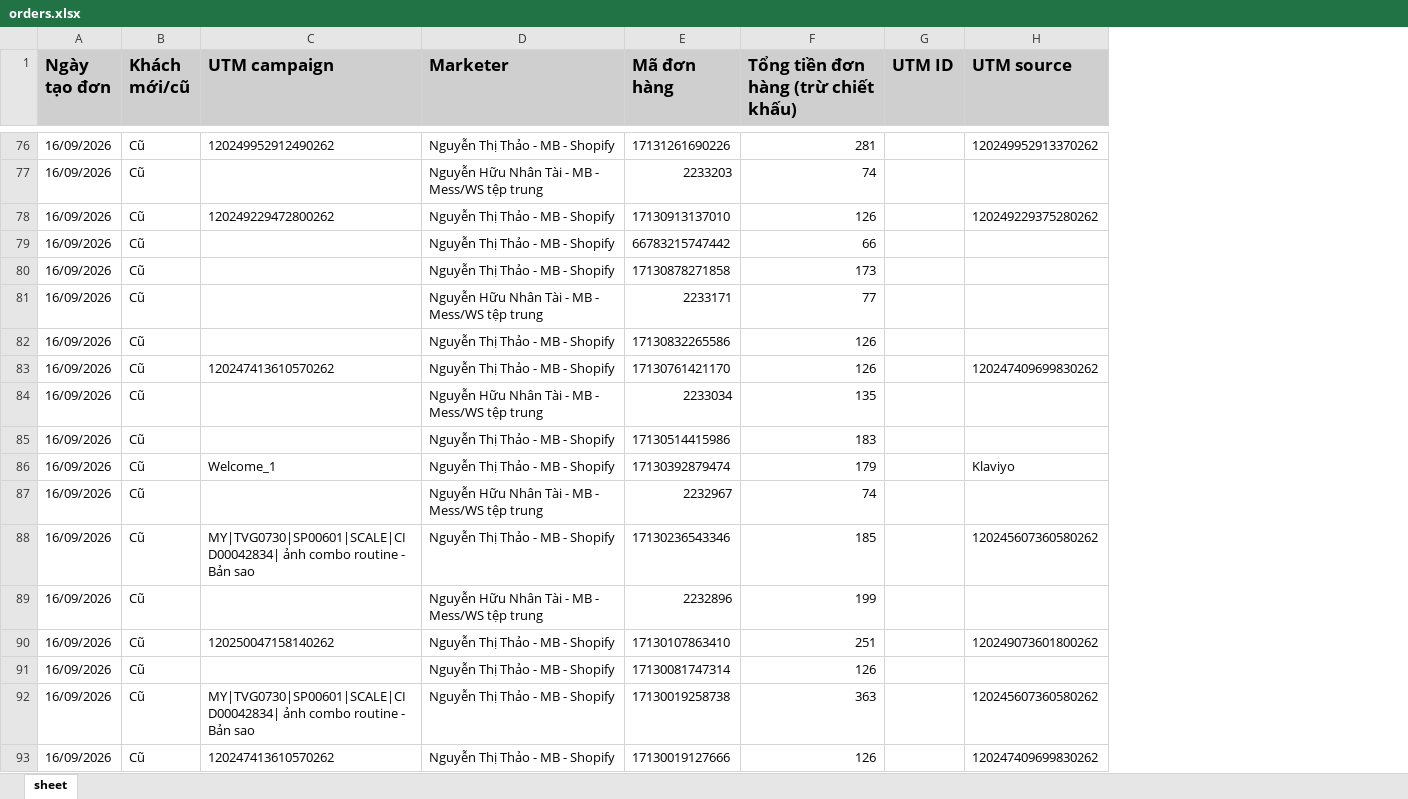
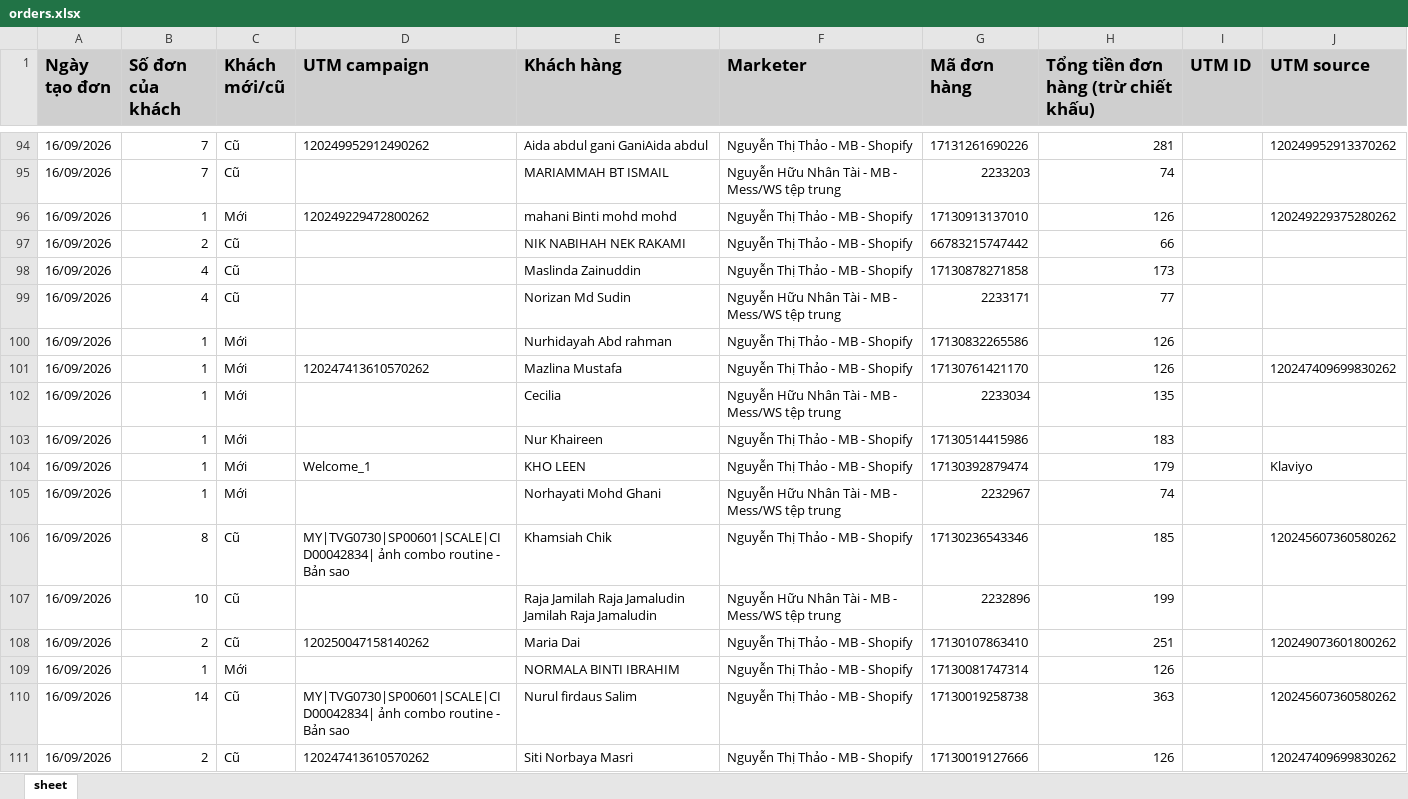
Before and after one commit to NHNT1001/data, an Excel workbook: orders.xlsx, sheet sheet, drawn as a sheet; only a part is shown, gaps mark what is left out; values as stored, in another font and other column widths than the file's, no borders; addresses are those after the commit; the diff covers the shown part only; the diff names each change by its address in the sheet, - before the commit and + after, or states it on an @@ line.

```diff
--- a/orders.xlsx (sheet sheet)
+++ b/orders.xlsx (sheet sheet)
+column B (Số đơn của khách), rows 94-111: 7 | 7 | 1 | 2 | 4 | 4 | 1 | 1 | 1 | 1 | 1 | 1 | 8 | 10 | 2 | 1 | 14 | 2
+column E (Khách hàng), rows 94-111: Aida abdul gani GaniAida abdul | MARIAMMAH BT ISMAIL | mahani Binti mohd mohd | NIK NABIHAH NEK RAKAMI | Maslinda Zainuddin | Norizan Md Sudin | Nurhidayah Abd rahman | Mazlina Mustafa | Cecilia | Nur Khaireen | KHO LEEN | Norhayati Mohd Ghani | Khamsiah Chik | Raja Jamilah Raja Jamaludin Jamilah Raja Jamaludin | Maria Dai | NORMALA BINTI IBRAHIM | Nurul firdaus Salim | Siti Norbaya Masri
-C96 (Khách mới/cũ): Cũ
+C96 (Khách mới/cũ): Mới
-C100:C105 (Khách mới/cũ): Cũ
+C100:C105 (Khách mới/cũ): Mới
-C109 (Khách mới/cũ): Cũ
+C109 (Khách mới/cũ): Mới
```
Also changed, not shown: 18 added rows and 224 edited cells elsewhere in this sheet, 2 other files.
